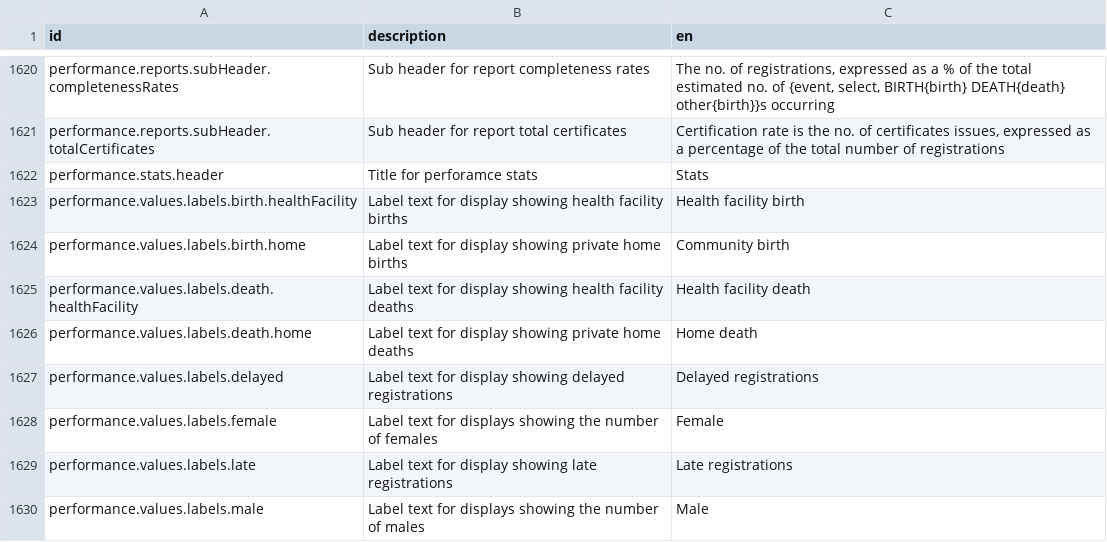
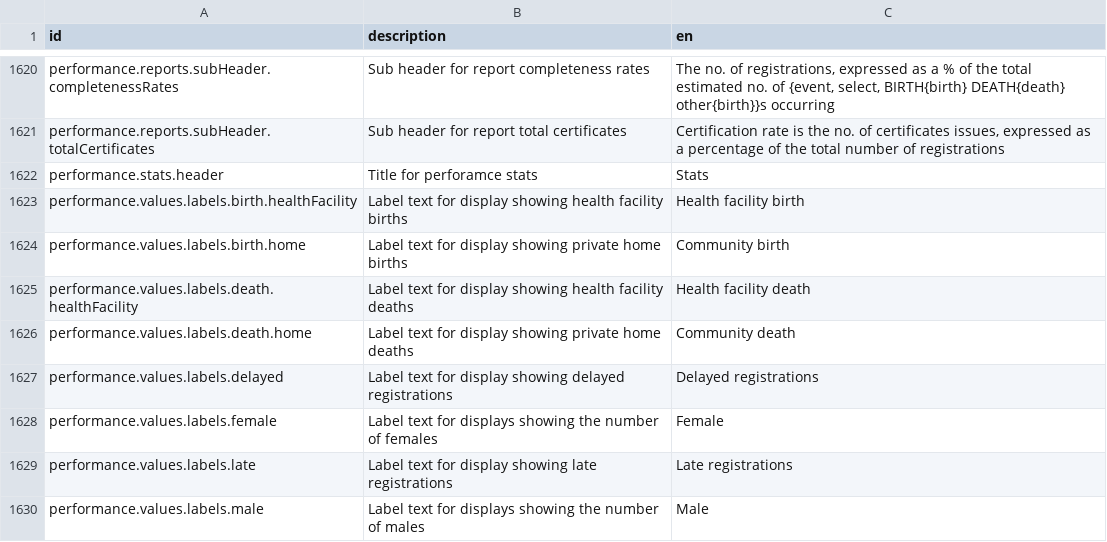
Before and after one commit to mdminhaj88/opencrvs-uganda, a CSV file: src/translations/client.csv, drawn as a sheet; only a part is shown, gaps mark what is left out.

Commit message:
chore: change label Home death -> Community death

```diff
--- a/src/translations/client.csv
+++ b/src/translations/client.csv
@@ -1625,3 +1625,3 @@ performance.values.labels.birth.home,Label text for display showing private home
 performance.values.labels.death.healthFacility,Label text for display showing health facility deaths,Health facility death
-performance.values.labels.death.home,Label text for display showing private home deaths,Home death
+performance.values.labels.death.home,Label text for display showing private home deaths,Community death
 performance.values.labels.delayed,Label text for display showing delayed registrations,Delayed registrations
```
